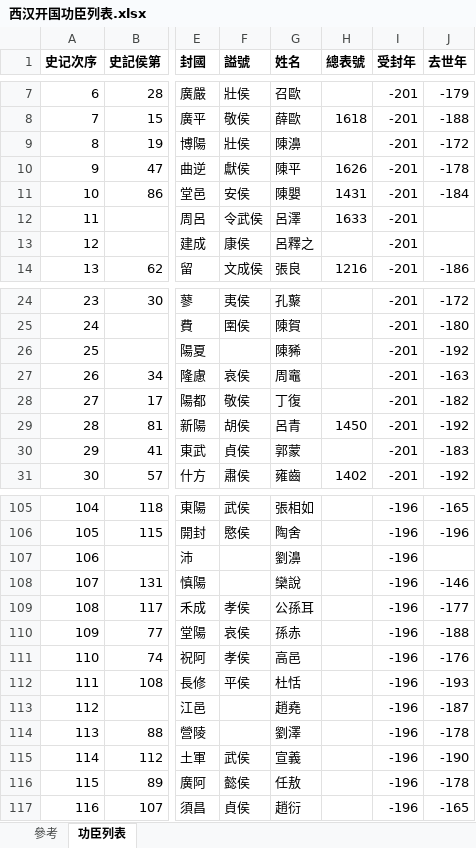
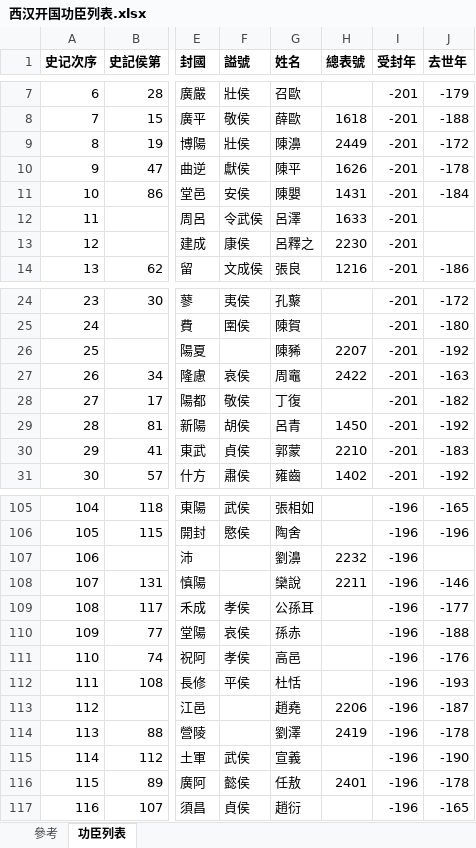
Before and after one commit to gamefang/zizhitongjian, an Excel workbook: 年代專項/西漢/西汉开国功臣列表.xlsx, sheet 功臣列表, drawn as a sheet; only a part is shown, gaps mark what is left out; values as stored, in another font and other column widths than the file's, no borders; the diff covers the shown part only; the diff names each change by its address in the sheet, - before the commit and + after, or states it on an @@ line.

```diff
--- a/年代專項/西漢/西汉开国功臣列表.xlsx (sheet 功臣列表)
+++ b/年代專項/西漢/西汉开国功臣列表.xlsx (sheet 功臣列表)
-H9 (總表號): (empty)
+H9 (總表號): 2449
-H13 (總表號): (empty)
+H13 (總表號): 2230
-H26 (總表號): (empty)
+H26 (總表號): 2207
-H27 (總表號): (empty)
+H27 (總表號): 2422
-H30 (總表號): (empty)
+H30 (總表號): 2210
-H107 (總表號): (empty)
+H107 (總表號): 2232
-H108 (總表號): (empty)
+H108 (總表號): 2211
-H113 (總表號): (empty)
+H113 (總表號): 2206
-H114 (總表號): (empty)
+H114 (總表號): 2419
-H116 (總表號): (empty)
+H116 (總表號): 2401
```
Also changed, not shown: 4 edited cells elsewhere in this sheet, 6 other files.
